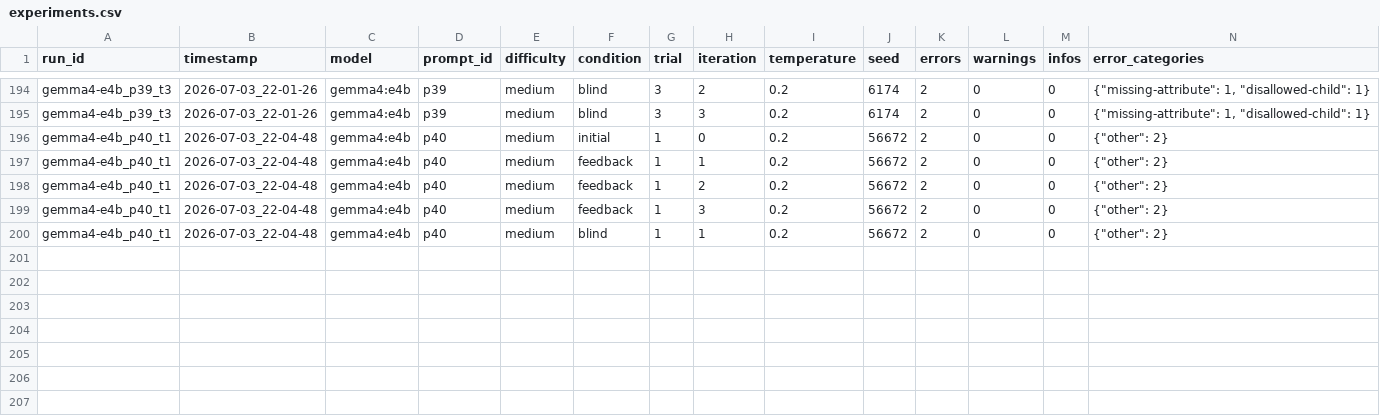
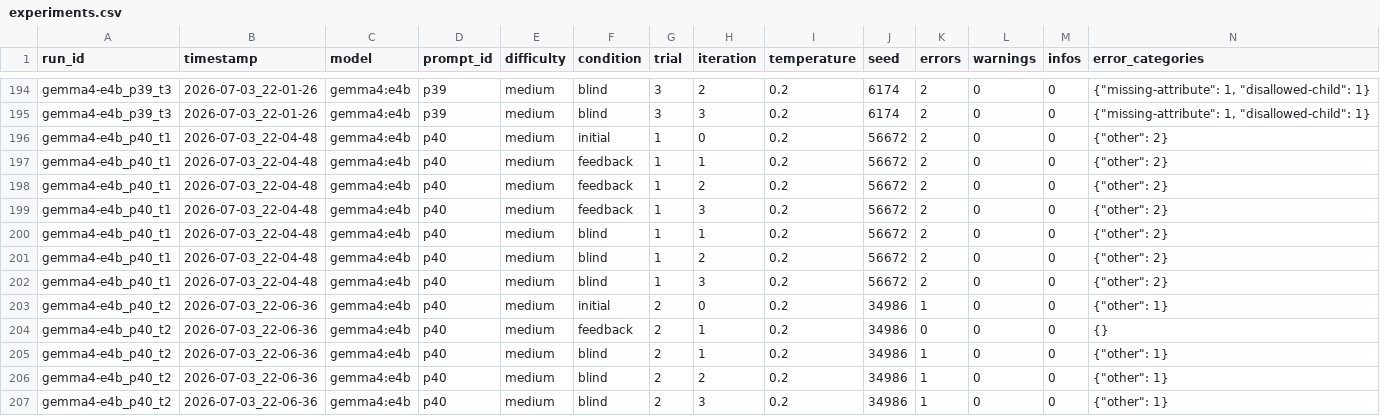
Before and after one commit to Harmxn02/LLM-Validator, a CSV file: results/experiments.csv, drawn as a sheet; only a part is shown, gaps mark what is left out; rows hold the shown columns only; the diff names each change by its address in the sheet, - before the commit and + after, or states it on an @@ line.

Commit message:
Update experiments.csv

```diff
--- a/results/experiments.csv
+++ b/results/experiments.csv
+row 201: gemma4-e4b_p40_t1 | 2026-07-03_22-04-48 | gemma4:e4b | p40 | medium | blind | 1 | 2 | 0.2 | 56672 | 2 | 0 | 0 | {"other": 2}
+row 202: gemma4-e4b_p40_t1 | 2026-07-03_22-04-48 | gemma4:e4b | p40 | medium | blind | 1 | 3 | 0.2 | 56672 | 2 | 0 | 0 | {"other": 2}
+row 203: gemma4-e4b_p40_t2 | 2026-07-03_22-06-36 | gemma4:e4b | p40 | medium | initial | 2 | 0 | 0.2 | 34986 | 1 | 0 | 0 | {"other": 1}
+row 204: gemma4-e4b_p40_t2 | 2026-07-03_22-06-36 | gemma4:e4b | p40 | medium | feedback | 2 | 1 | 0.2 | 34986 | 0 | 0 | 0 | {}
+row 205: gemma4-e4b_p40_t2 | 2026-07-03_22-06-36 | gemma4:e4b | p40 | medium | blind | 2 | 1 | 0.2 | 34986 | 1 | 0 | 0 | {"other": 1}
+row 206: gemma4-e4b_p40_t2 | 2026-07-03_22-06-36 | gemma4:e4b | p40 | medium | blind | 2 | 2 | 0.2 | 34986 | 1 | 0 | 0 | {"other": 1}
+row 207: gemma4-e4b_p40_t2 | 2026-07-03_22-06-36 | gemma4:e4b | p40 | medium | blind | 2 | 3 | 0.2 | 34986 | 1 | 0 | 0 | {"other": 1}
```
